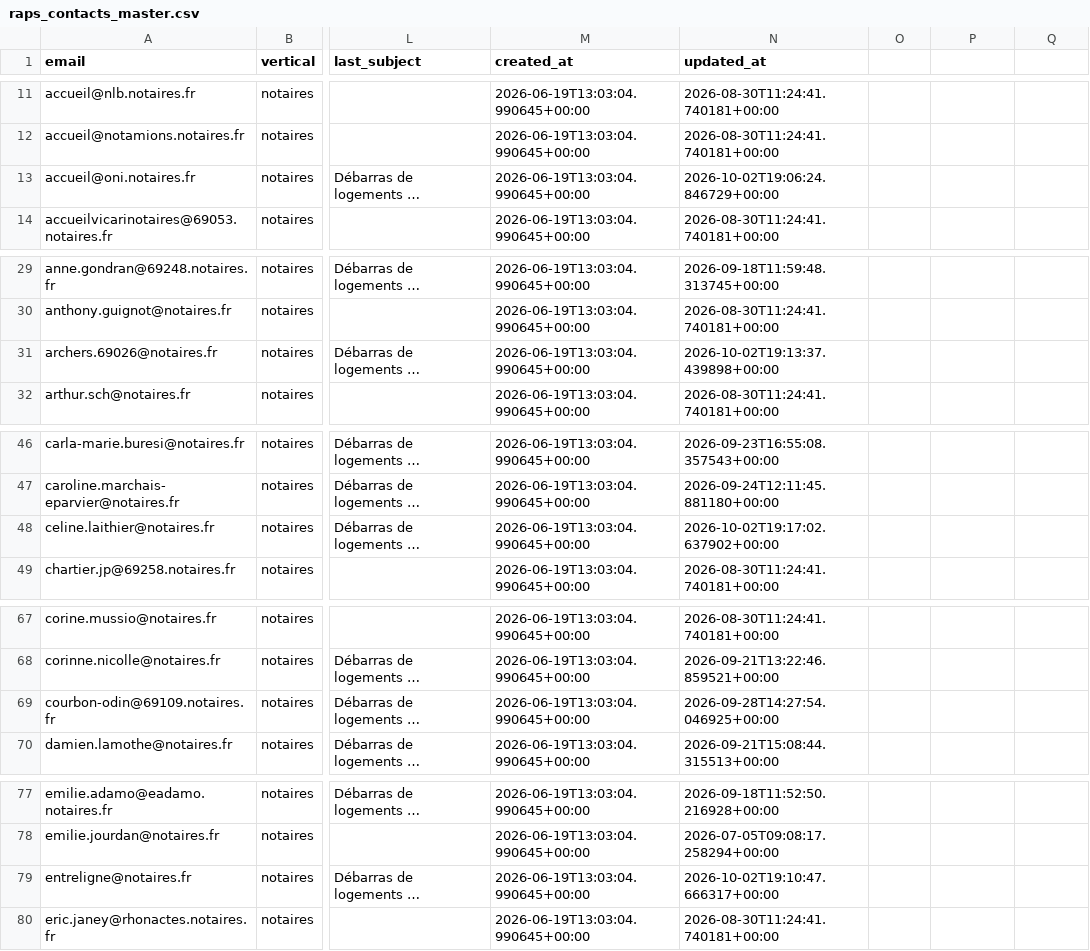
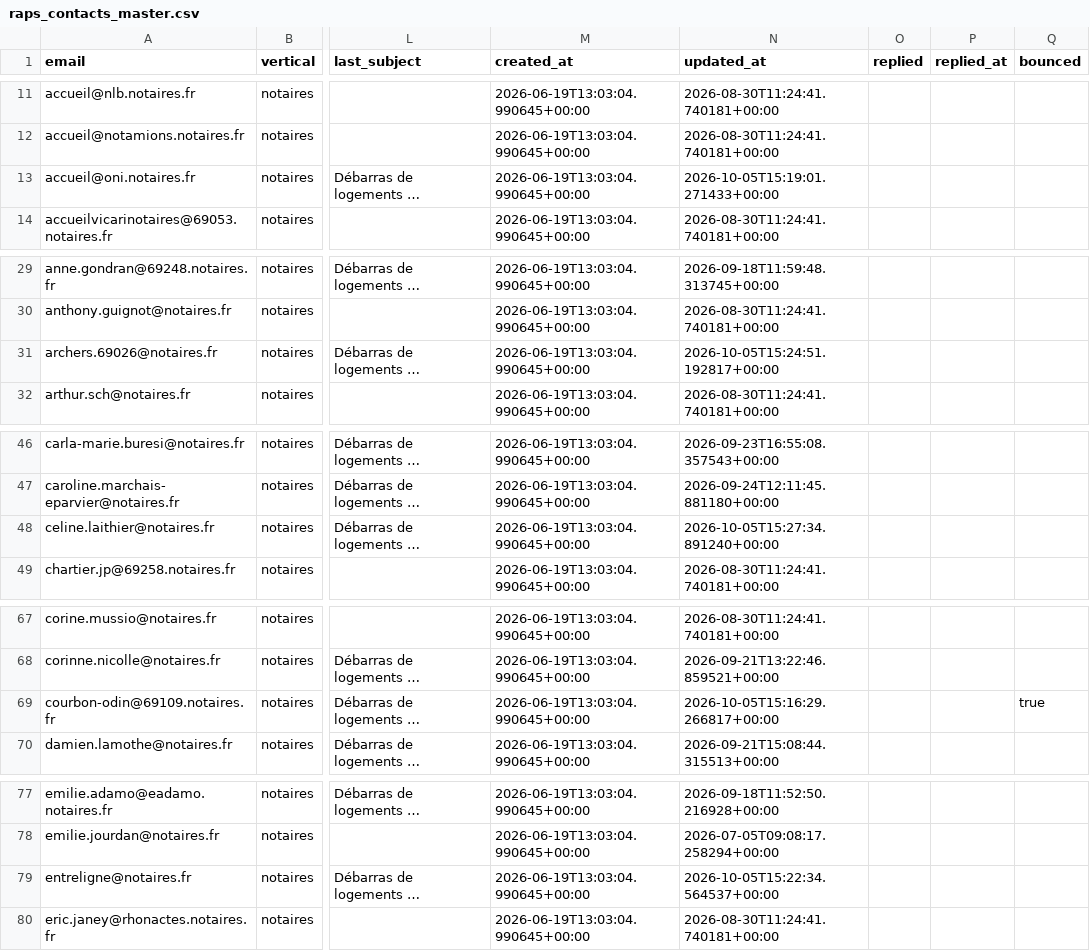
Before and after one commit to Romtaug/RAPS-Prospection, a CSV file: emailing/data/raps_contacts_master.csv, drawn as a sheet; only a part is shown, gaps mark what is left out; long unchanged cells end in …; the diff covers the shown part only; the diff names each change by its address in the sheet, - before the commit and + after, or states it on an @@ line.

Commit message:
envoi 2026-10-05 15:27

```diff
--- a/emailing/data/raps_contacts_master.csv
+++ b/emailing/data/raps_contacts_master.csv
-O1: (empty)
+O1: replied
-P1: (empty)
+P1: replied_at
-Q1: (empty)
+Q1: bounced
-N13 (updated_at): 2026-10-02T19:06:24.846729+00:00
+N13 (updated_at): 2026-10-05T15:19:01.271433+00:00
-N31 (updated_at): 2026-10-02T19:13:37.439898+00:00
+N31 (updated_at): 2026-10-05T15:24:51.192817+00:00
-N48 (updated_at): 2026-10-02T19:17:02.637902+00:00
+N48 (updated_at): 2026-10-05T15:27:34.891240+00:00
-N69 (updated_at): 2026-09-28T14:27:54.046925+00:00
+N69 (updated_at): 2026-10-05T15:16:29.266817+00:00
-Q69 (bounced): (empty)
+Q69 (bounced): true
-N79 (updated_at): 2026-10-02T19:10:47.666317+00:00
+N79 (updated_at): 2026-10-05T15:22:34.564537+00:00
```
Also changed, not shown: 6 edited cells elsewhere in this file.
